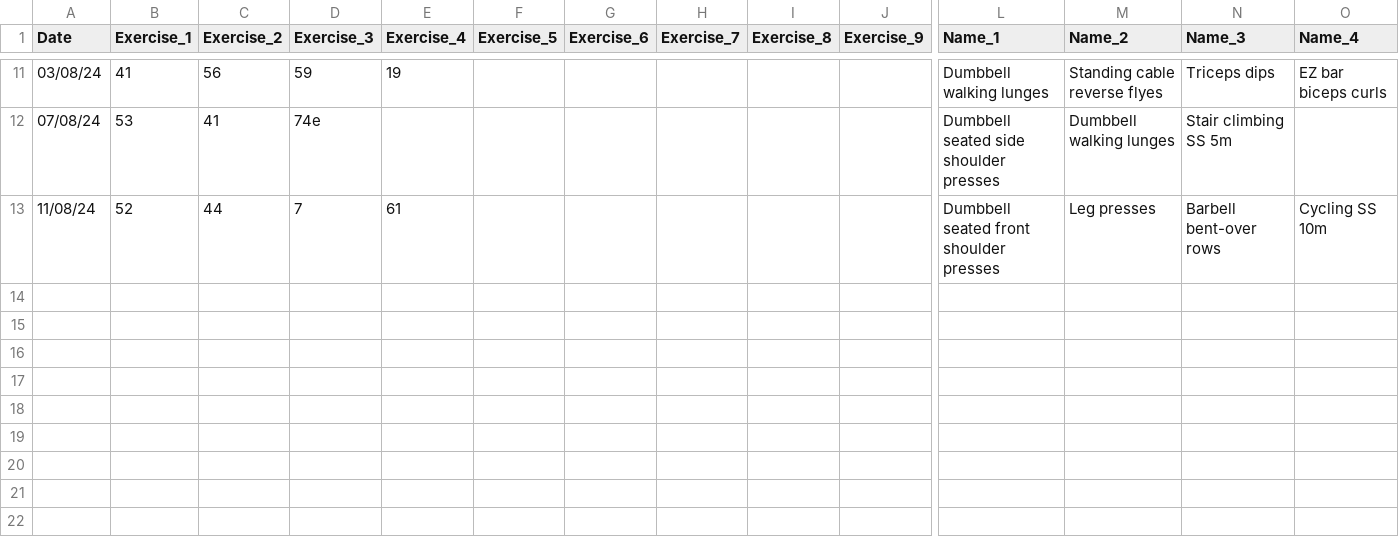
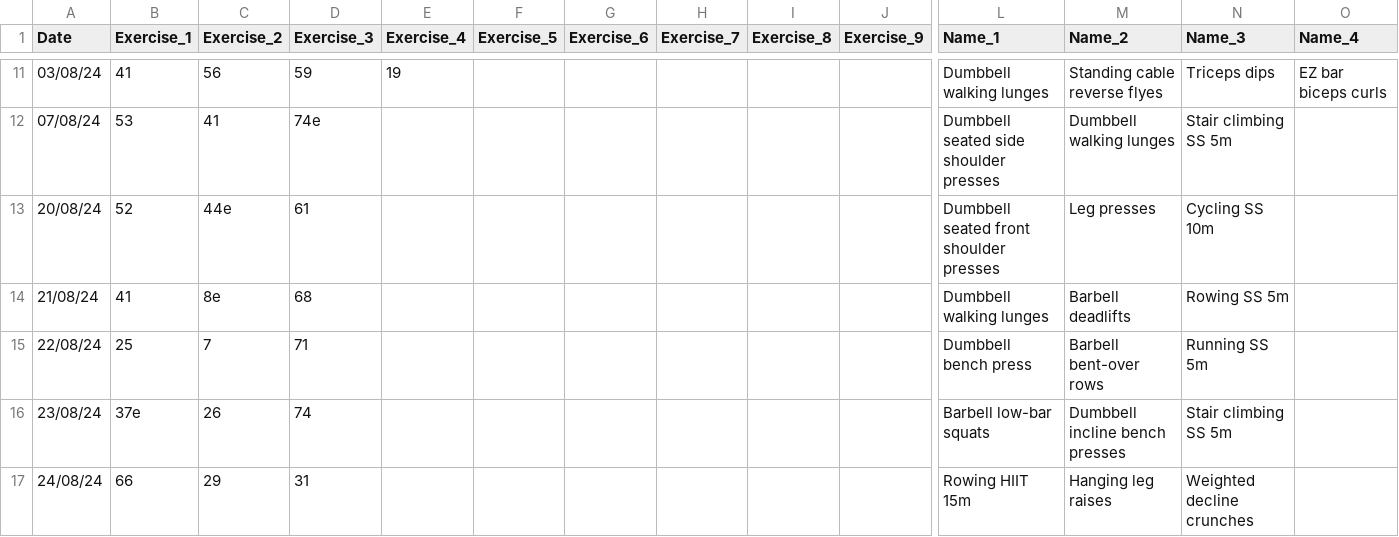
Before and after one commit to MarijQ/Smart-Workout-Generator, a CSV file: inputs/history.csv, drawn as a sheet; only a part is shown, gaps mark what is left out; removed rows and columns are numbered as before the commit, all else as after; rows hold the shown columns only; the diff names each change by its address in the sheet, - before the commit and + after, or states it on an @@ line.

```diff
--- a/inputs/history.csv
+++ b/inputs/history.csv
-row 13: 11/08/24 | 52 | 44 | 7 | 61 |  |  |  |  |  | Dumbbell seated front shoulder presses | Leg presses | Barbell bent-over rows | Cycling SS 10m
+row 13: 20/08/24 | 52 | 44e | 61 |  |  |  |  |  |  | Dumbbell seated front shoulder presses | Leg presses | Cycling SS 10m
+row 14: 21/08/24 | 41 | 8e | 68 |  |  |  |  |  |  | Dumbbell walking lunges | Barbell deadlifts | Rowing SS 5m
+row 15: 22/08/24 | 25 | 7 | 71 |  |  |  |  |  |  | Dumbbell bench press | Barbell bent-over rows | Running SS 5m
+row 16: 23/08/24 | 37e | 26 | 74 |  |  |  |  |  |  | Barbell low-bar squats | Dumbbell incline bench presses | Stair climbing SS 5m
+row 17: 24/08/24 | 66 | 29 | 31 |  |  |  |  |  |  | Rowing HIIT 15m | Hanging leg raises | Weighted decline crunches
```
Also changed, not shown: inputs/exercises.csv, 1 other file.
